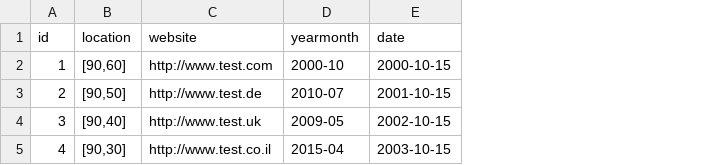
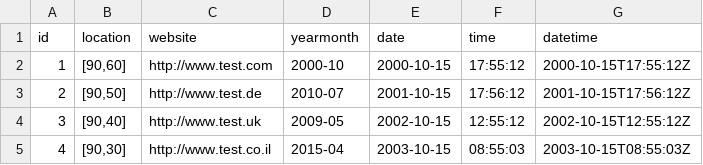
Before and after one commit to frictionlessdata/tableschema-js, a CSV file: data/data_infer_formats.csv, drawn as a sheet; the diff names each change by its address in the sheet, - before the commit and + after, or states it on an @@ line.

Commit message:
Fixed duration, yearmonth validation

```diff
--- a/data/data_infer_formats.csv
+++ b/data/data_infer_formats.csv
+column F (time), rows 2-5: 17:55:12 | 17:56:12 | 12:55:12 | 08:55:03
+column G (datetime), rows 2-5: 2000-10-15T17:55:12Z | 2001-10-15T17:56:12Z | 2002-10-15T12:55:12Z | 2003-10-15T08:55:03Z
```
Also changed, not shown: 3 other files.
